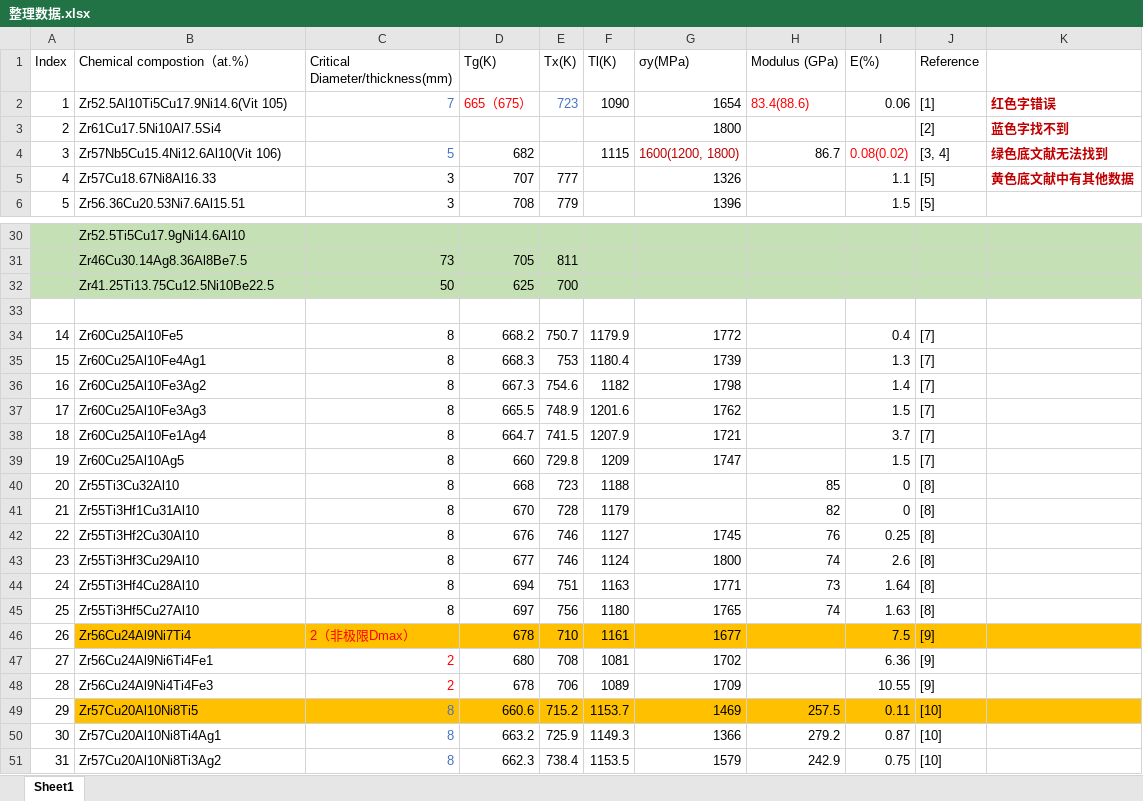
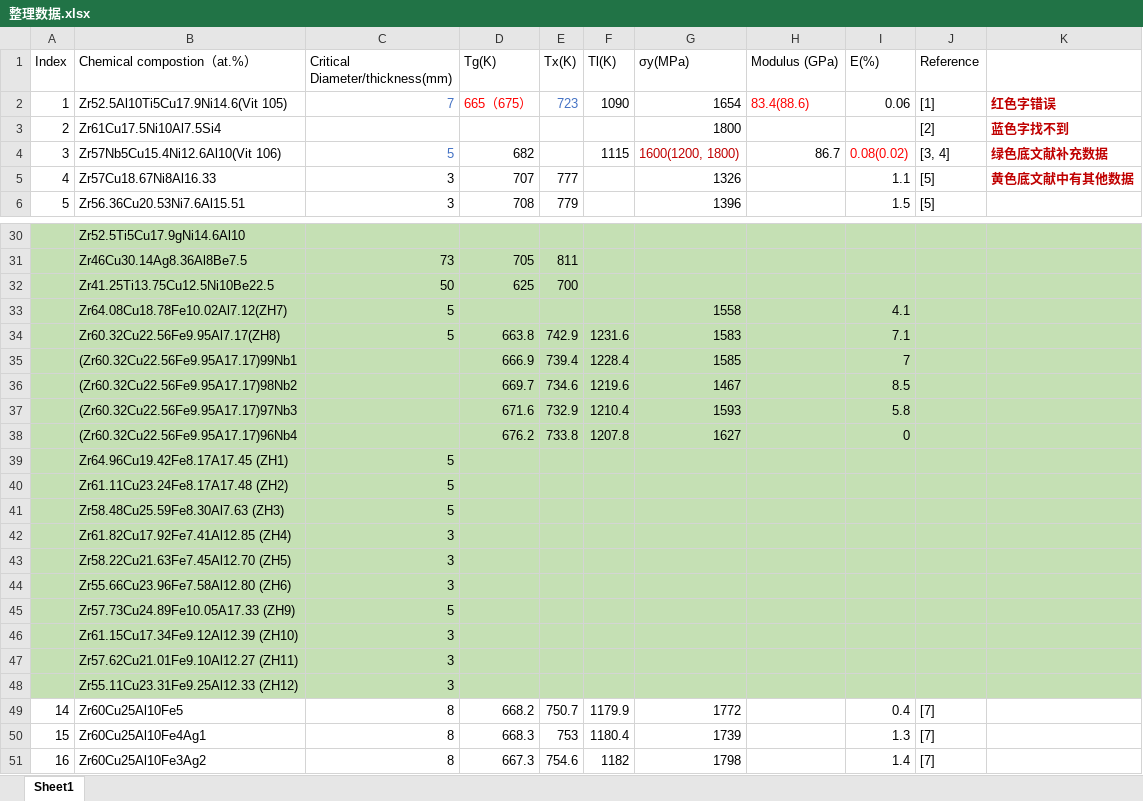
Before and after one commit to yuyouyu32/BMG_Data_SHU, an Excel workbook: 整理数据.xlsx, sheet Sheet1, drawn as a sheet; only a part is shown, gaps mark what is left out; the shorter side is filled out with more unchanged rows; values as stored, in another font and other column widths than the file's, no borders; the diff covers the shown part only; the diff names each change by its address in the sheet, - before the commit and + after, or states it on an @@ line.

```diff
--- a/整理数据.xlsx (sheet Sheet1)
+++ b/整理数据.xlsx (sheet Sheet1)
-K4: 绿色底文献无法找到
+K4: 绿色底文献补充数据
-A33:K33 fill: none
+A33:K33 fill: #C5E0B4
-row 33: (empty)
+row 33:  | Zr64.08Cu18.78Fe10.02Al7.12(ZH7) | 5 |  |  |  | 1558 |  | 4.1
+row 34:  | Zr60.32Cu22.56Fe9.95Al7.17(ZH8) | 5 | 663.8 | 742.9 | 1231.6 | 1583 |  | 7.1
+row 35:  | (Zr60.32Cu22.56Fe9.95A17.17)99Nb1 |  | 666.9 | 739.4 | 1228.4 | 1585 |  | 7
+row 36:  | (Zr60.32Cu22.56Fe9.95A17.17)98Nb2 |  | 669.7 | 734.6 | 1219.6 | 1467 |  | 8.5
+row 37:  | (Zr60.32Cu22.56Fe9.95A17.17)97Nb3 |  | 671.6 | 732.9 | 1210.4 | 1593 |  | 5.8
+row 38:  | (Zr60.32Cu22.56Fe9.95A17.17)96Nb4 |  | 676.2 | 733.8 | 1207.8 | 1627 |  | 0
+row 39:  | Zr64.96Cu19.42Fe8.17A17.45 (ZH1) | 5
+row 40:  | Zr61.11Cu23.24Fe8.17A17.48 (ZH2) | 5
+row 41:  | Zr58.48Cu25.59Fe8.30Al7.63 (ZH3) | 5
+row 42:  | Zr61.82Cu17.92Fe7.41Al12.85 (ZH4) | 3
+row 43:  | Zr58.22Cu21.63Fe7.45Al12.70 (ZH5) | 3
+row 44:  | Zr55.66Cu23.96Fe7.58Al12.80 (ZH6) | 3
+row 45:  | Zr57.73Cu24.89Fe10.05A17.33 (ZH9) | 5
+row 46:  | Zr61.15Cu17.34Fe9.12Al12.39 (ZH10) | 3
+row 47:  | Zr57.62Cu21.01Fe9.10Al12.27 (ZH11) | 3
+row 48:  | Zr55.11Cu23.31Fe9.25Al12.33 (ZH12) | 3
```
Also changed, not shown: 39 added rows, 6 edited cells and cell formats elsewhere in this sheet, 12 other files.
